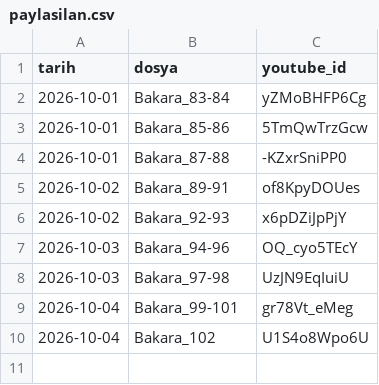
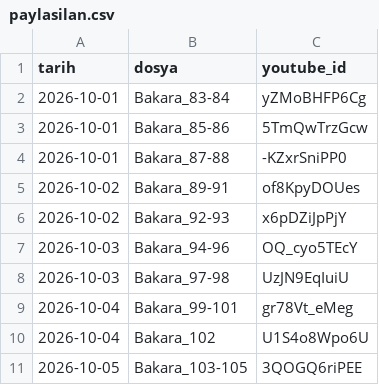
Before and after one commit to mehm24et35/kuran-shorts, a CSV file: paylasilan.csv, drawn as a sheet; the diff names each change by its address in the sheet, - before the commit and + after, or states it on an @@ line.

```diff
--- a/paylasilan.csv
+++ b/paylasilan.csv
+row 11: 2026-10-05 | Bakara_103-105 | 3QOGQ6riPEE
```
Also changed, not shown: 1 other file.
